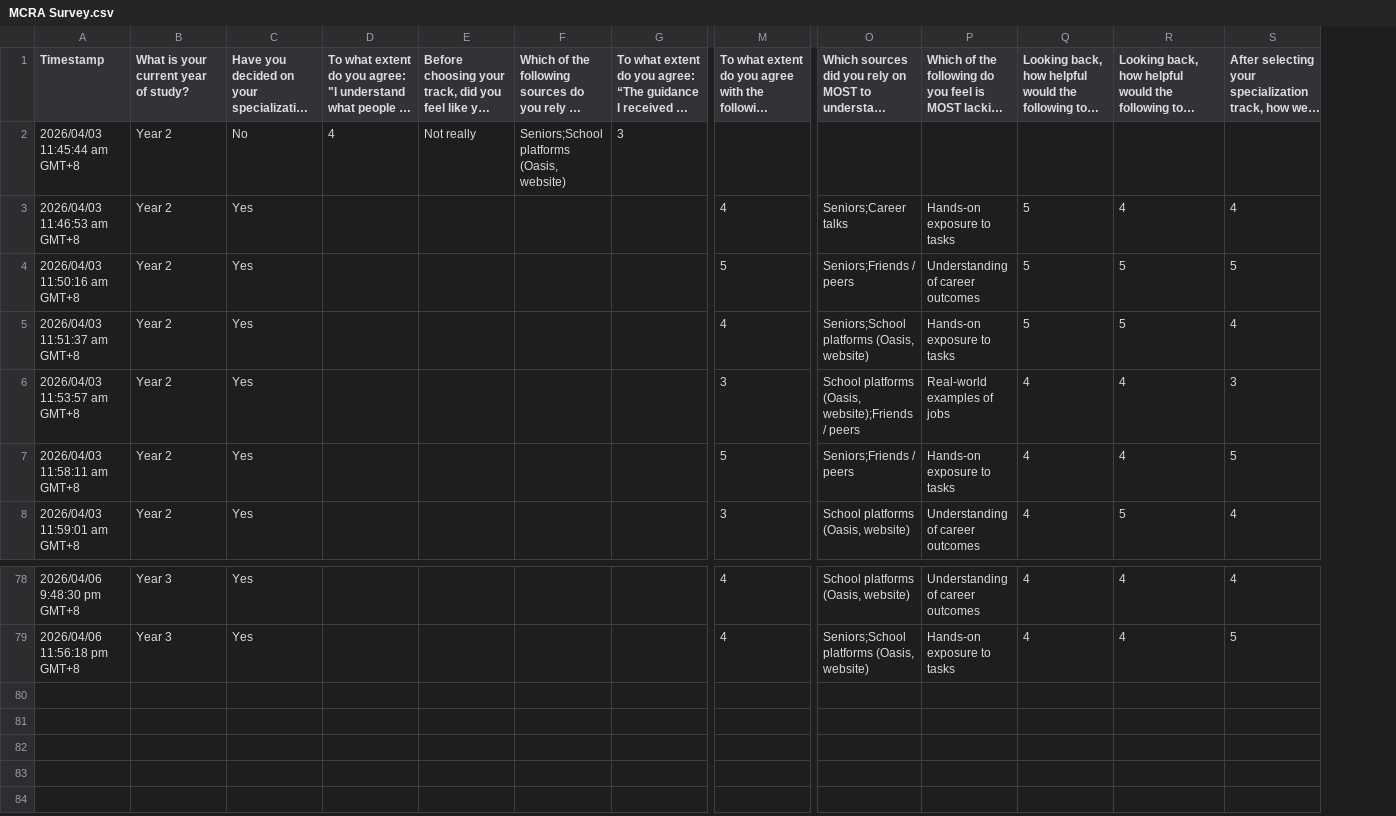
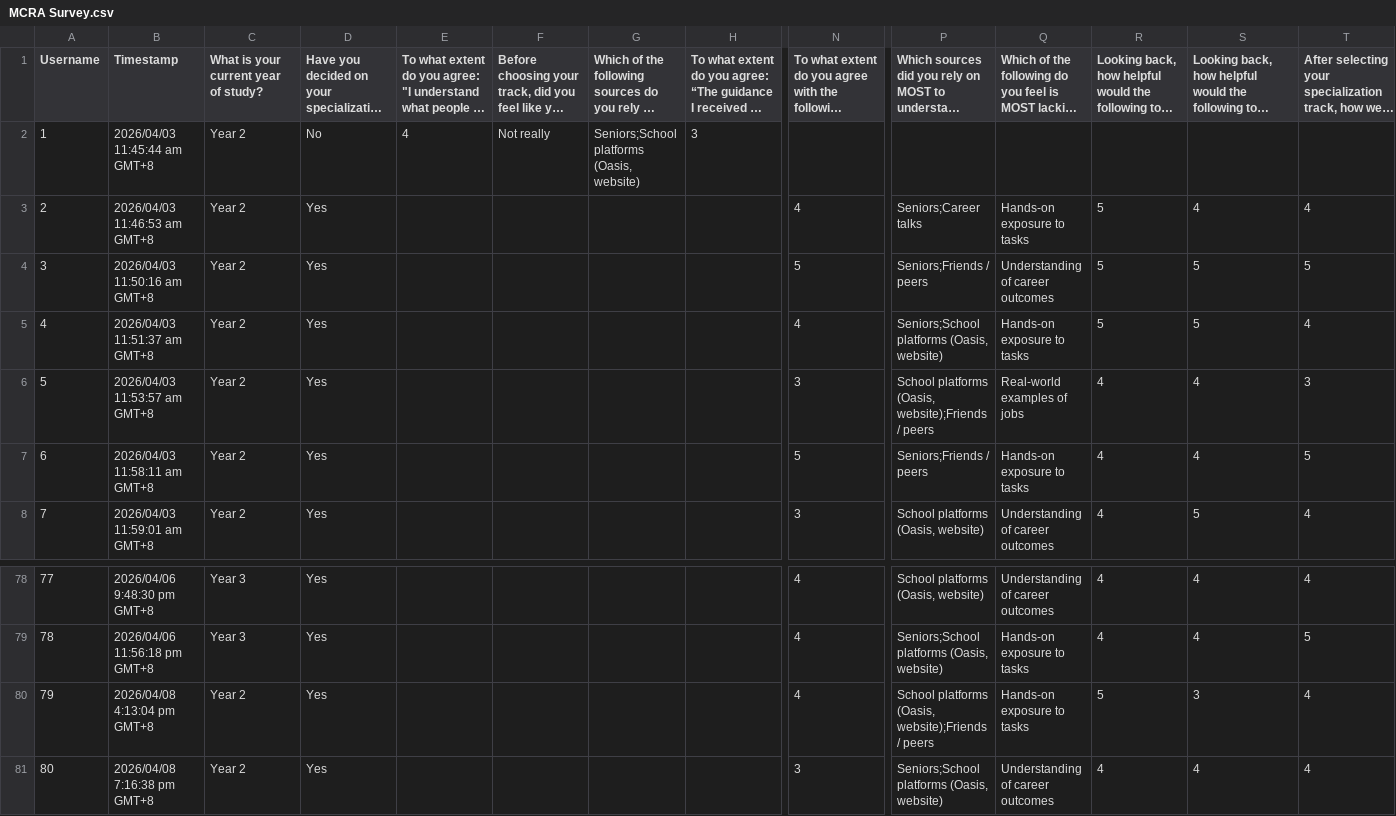
Before and after one commit to xiangyingg/IS446-Managing-Customer-Relationship-With-Analytics, a CSV file: data/MCRA Survey.csv, drawn as a sheet; only a part is shown, gaps mark what is left out; long unchanged cells end in …; rows hold the shown columns only; the diff names each change by its address in the sheet, - before the commit and + after, or states it on an @@ line.

```diff
--- a/data/MCRA Survey.csv
+++ b/data/MCRA Survey.csv
+column A (Username), rows 2-8: 1 | 2 | 3 | 4 | 5 | 6 | 7; rows 78-79: 77 | 78
+row 80: 79 | 2026/04/08 4:13:04 pm GMT+8 | Year 2 | Yes |  |  |  |  | 4 | School platforms (Oasis, website);Friends / peers | Hands-on exposure to tasks | 5 | 3 | 4
+row 81: 80 | 2026/04/08 7:16:38 pm GMT+8 | Year 2 | Yes |  |  |  |  | 3 | Seniors;School platforms (Oasis, website) | Understanding of career outcomes | 4 | 4 | 4
```
Also changed, not shown: 2 other files.
